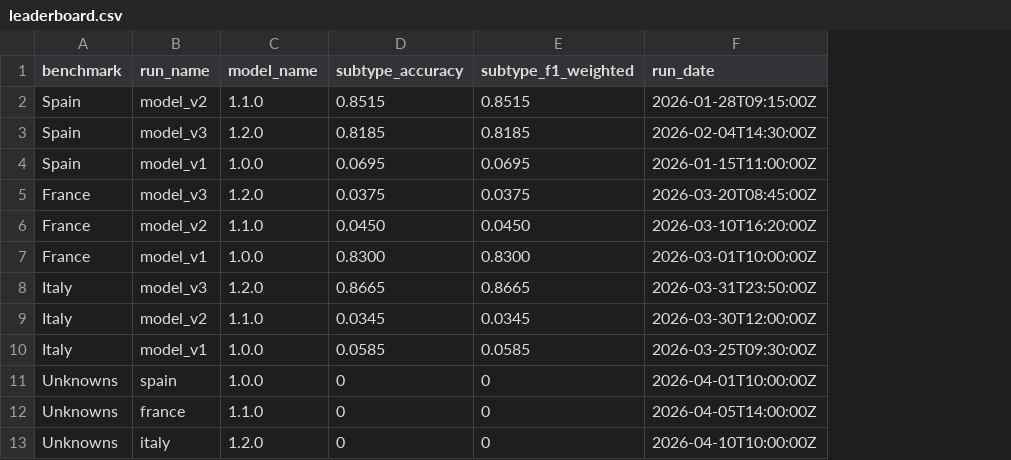
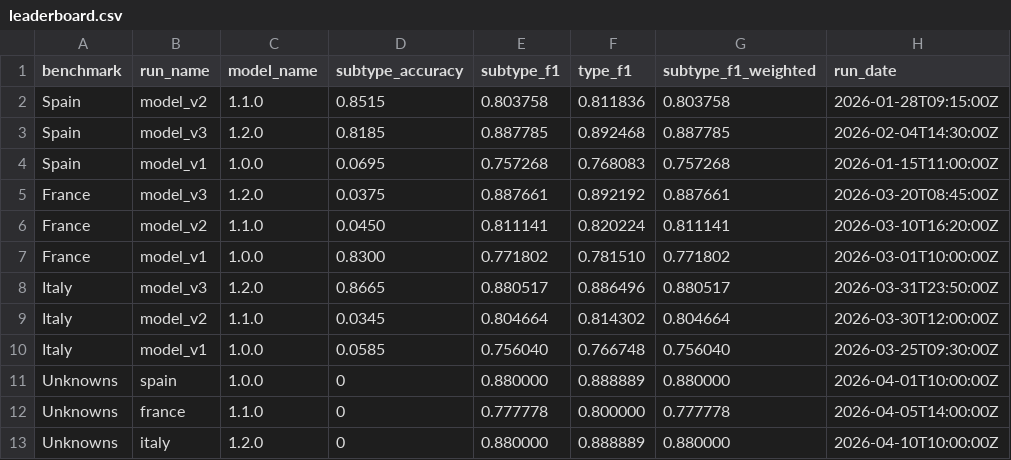
Before and after one commit to wzender/magellan, a CSV file: data/leaderboard.csv, drawn as a sheet; addresses are those after the commit; the diff names each change by its address in the sheet, - before the commit and + after, or states it on an @@ line.

```diff
--- a/data/leaderboard.csv
+++ b/data/leaderboard.csv
+column E (subtype_f1), rows 2-13: 0.803758 | 0.887785 | 0.757268 | 0.887661 | 0.811141 | 0.771802 | 0.880517 | 0.804664 | 0.756040 | 0.880000 | 0.777778 | 0.880000
+column F (type_f1), rows 2-13: 0.811836 | 0.892468 | 0.768083 | 0.892192 | 0.820224 | 0.781510 | 0.886496 | 0.814302 | 0.766748 | 0.888889 | 0.800000 | 0.888889
-G2 (subtype_f1_weighted): 0.8515
+G2 (subtype_f1_weighted): 0.803758
-G3 (subtype_f1_weighted): 0.8185
+G3 (subtype_f1_weighted): 0.887785
-G4 (subtype_f1_weighted): 0.0695
+G4 (subtype_f1_weighted): 0.757268
-G5 (subtype_f1_weighted): 0.0375
+G5 (subtype_f1_weighted): 0.887661
-G6 (subtype_f1_weighted): 0.0450
+G6 (subtype_f1_weighted): 0.811141
-G7 (subtype_f1_weighted): 0.8300
+G7 (subtype_f1_weighted): 0.771802
-G8 (subtype_f1_weighted): 0.8665
+G8 (subtype_f1_weighted): 0.880517
-G9 (subtype_f1_weighted): 0.0345
+G9 (subtype_f1_weighted): 0.804664
-G10 (subtype_f1_weighted): 0.0585
+G10 (subtype_f1_weighted): 0.756040
-G11 (subtype_f1_weighted): 0
+G11 (subtype_f1_weighted): 0.880000
-G12 (subtype_f1_weighted): 0
+G12 (subtype_f1_weighted): 0.777778
-G13 (subtype_f1_weighted): 0
+G13 (subtype_f1_weighted): 0.880000
```
Also changed, not shown: data/runs/4_france.csv, data/runs/4_italy.csv, 22 other files.
